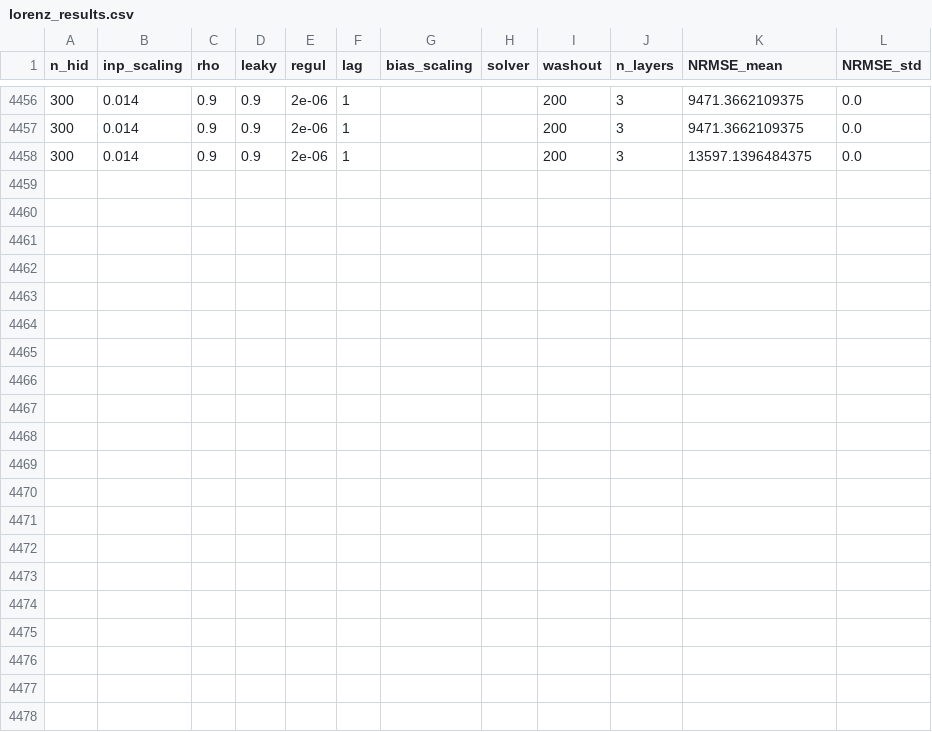
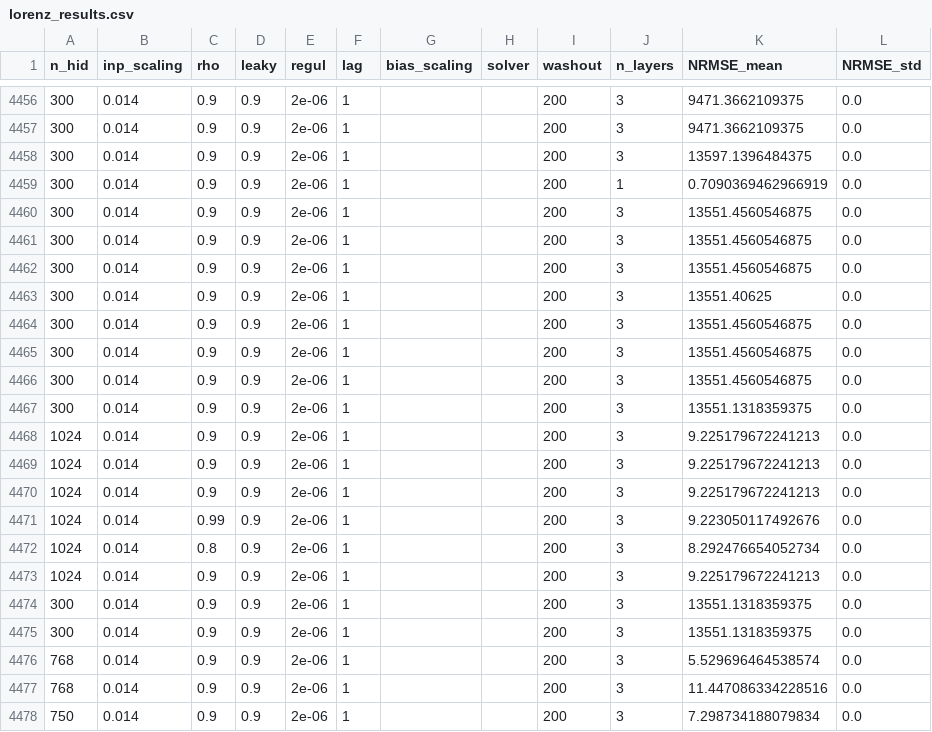
Before and after one commit to MattBerna17/CollaborativeEchoStateNetworks, a CSV file: lorenz attractor/results/lorenz_results.csv, drawn as a sheet; only a part is shown, gaps mark what is left out.

```diff
--- a/lorenz attractor/results/lorenz_results.csv
+++ b/lorenz attractor/results/lorenz_results.csv
@@ -4458 +4458,21 @@ n_hid,inp_scaling,rho,leaky,regul,lag,bias_scaling,solver,washout,n_layers,NRMSE
 300,0.014,0.9,0.9,2e-06,1,,,200,3,13597.1396484375,0.0
+300,0.014,0.9,0.9,2e-06,1,,,200,1,0.7090369462966919,0.0
+300,0.014,0.9,0.9,2e-06,1,,,200,3,13551.4560546875,0.0
+300,0.014,0.9,0.9,2e-06,1,,,200,3,13551.4560546875,0.0
+300,0.014,0.9,0.9,2e-06,1,,,200,3,13551.4560546875,0.0
+300,0.014,0.9,0.9,2e-06,1,,,200,3,13551.40625,0.0
+300,0.014,0.9,0.9,2e-06,1,,,200,3,13551.4560546875,0.0
+300,0.014,0.9,0.9,2e-06,1,,,200,3,13551.4560546875,0.0
+300,0.014,0.9,0.9,2e-06,1,,,200,3,13551.4560546875,0.0
+300,0.014,0.9,0.9,2e-06,1,,,200,3,13551.1318359375,0.0
+1024,0.014,0.9,0.9,2e-06,1,,,200,3,9.225179672241213,0.0
+1024,0.014,0.9,0.9,2e-06,1,,,200,3,9.225179672241213,0.0
+1024,0.014,0.9,0.9,2e-06,1,,,200,3,9.225179672241213,0.0
+1024,0.014,0.99,0.9,2e-06,1,,,200,3,9.223050117492676,0.0
+1024,0.014,0.8,0.9,2e-06,1,,,200,3,8.292476654052734,0.0
+1024,0.014,0.9,0.9,2e-06,1,,,200,3,9.225179672241213,0.0
+300,0.014,0.9,0.9,2e-06,1,,,200,3,13551.1318359375,0.0
+300,0.014,0.9,0.9,2e-06,1,,,200,3,13551.1318359375,0.0
+768,0.014,0.9,0.9,2e-06,1,,,200,3,5.529696464538574,0.0
+768,0.014,0.9,0.9,2e-06,1,,,200,3,11.447086334228516,0.0
+750,0.014,0.9,0.9,2e-06,1,,,200,3,7.298734188079834,0.0
```
Also changed, not shown: 4 other files.
